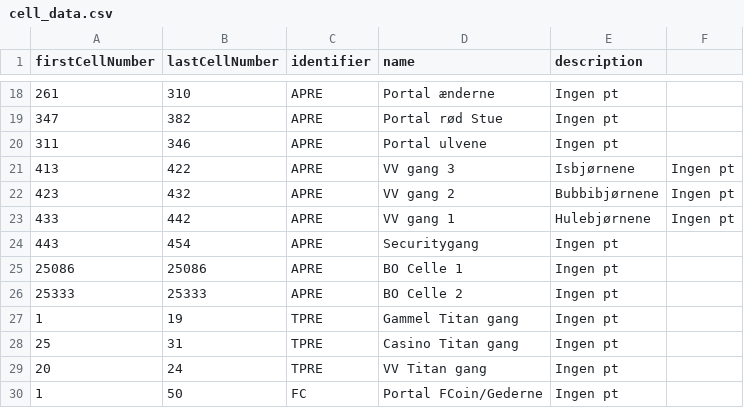
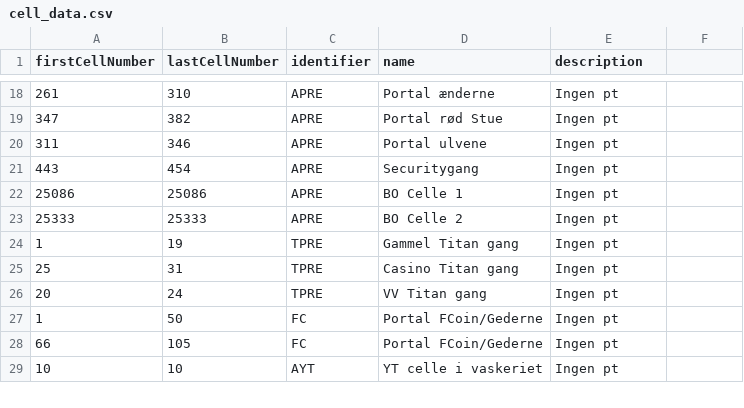
Before and after one commit to Ultimate15k/FreakyvilleAddon-Data, a CSV file: cell_data.csv, drawn as a sheet; only a part is shown, gaps mark what is left out; the shorter side is filled out with more unchanged rows.

Commit message:
Update cell_data.csv

```diff
--- a/cell_data.csv
+++ b/cell_data.csv
@@ -20,5 +20,2 @@ firstCellNumber,lastCellNumber,identifier,name,description
 311,346,APRE,Portal ulvene,Ingen pt
-413,422,APRE,VV gang 3,Isbjørnene,Ingen pt
-423,432,APRE,VV gang 2,Bubbibjørnene,Ingen pt
-433,442,APRE,VV gang 1,Hulebjørnene,Ingen pt
 443,454,APRE,Securitygang,Ingen pt
```
